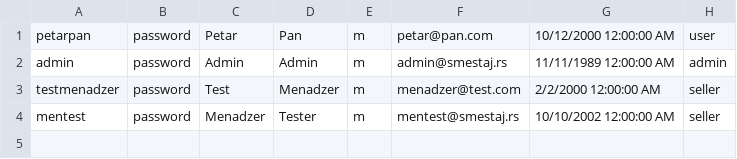
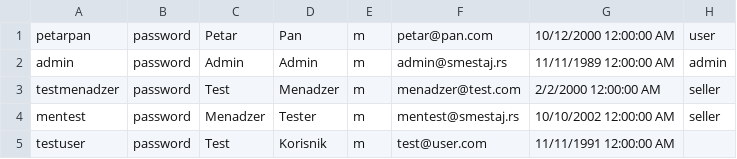
Before and after one commit to filipjoksovic/turisticki_aranzmani, a CSV file: turisticki_aranzmani/App_Data/users.csv, drawn as a sheet; the diff names each change by its address in the sheet, - before the commit and + after, or states it on an @@ line.

```diff
--- a/turisticki_aranzmani/App_Data/users.csv
+++ b/turisticki_aranzmani/App_Data/users.csv
+row 5: testuser | password | Test | Korisnik | m | test@user.com | 11/11/1991 12:00:00 AM
```
Also changed, not shown: 11 other files.
